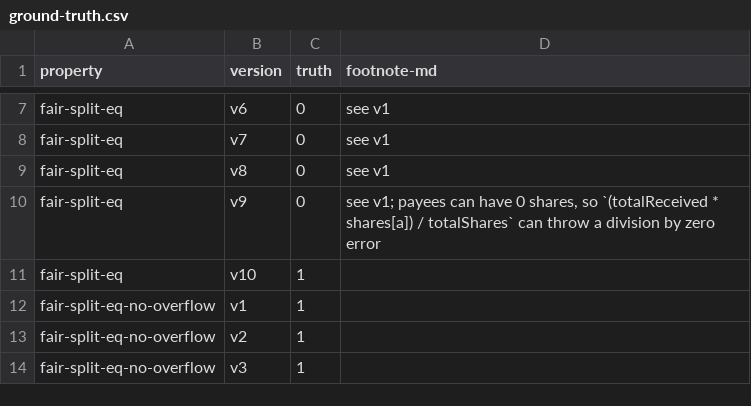
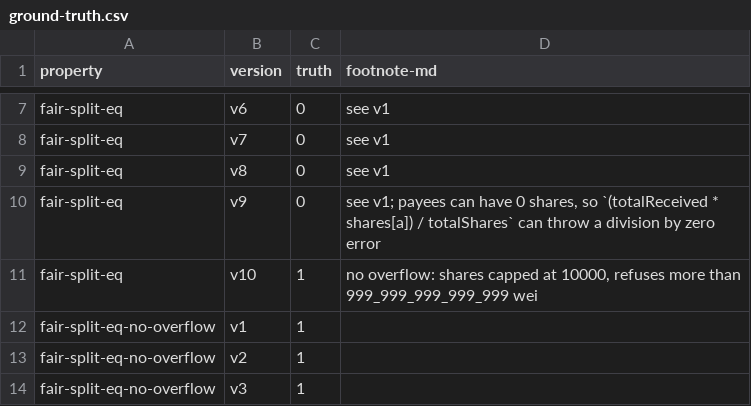
Before and after one commit to bitbart/contracts-verification-benchmark, a CSV file: contracts/payment_splitter/ground-truth.csv, drawn as a sheet; only a part is shown, gaps mark what is left out.

Commit message:
test/fair-split-eq_v9.t.sol

```diff
--- a/contracts/payment_splitter/ground-truth.csv
+++ b/contracts/payment_splitter/ground-truth.csv
@@ -10,3 +10,3 @@ fair-split-eq,v8,0,"see v1"
 fair-split-eq,v9,0,"see v1; payees can have 0 shares, so `(totalReceived * shares[a]) / totalShares` can throw a division by zero error"
-fair-split-eq,v10,1,
+fair-split-eq,v10,1,"no overflow: shares capped at 10000, refuses more than 999_999_999_999_999 wei"
 fair-split-eq-no-overflow,v1,1,
```
Also changed, not shown: 4 other files.
